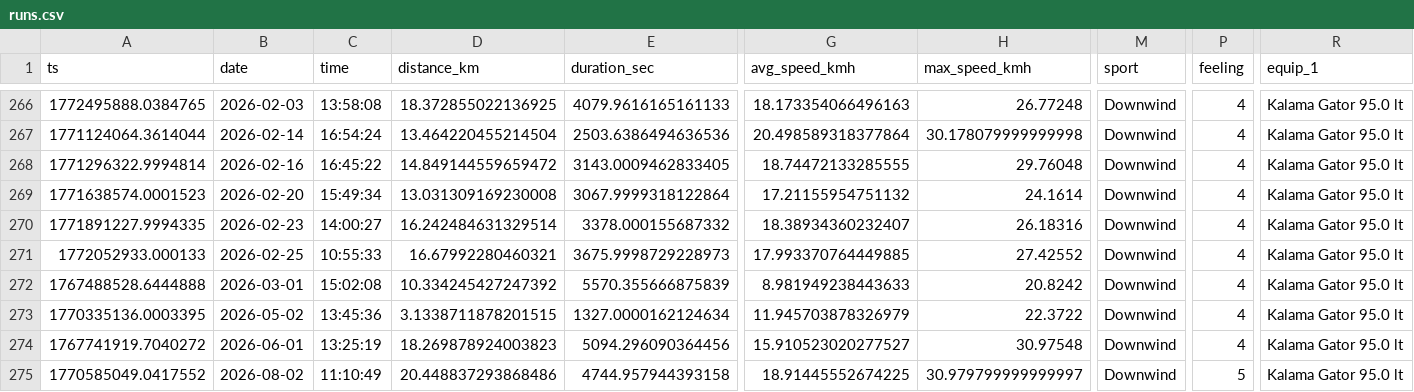
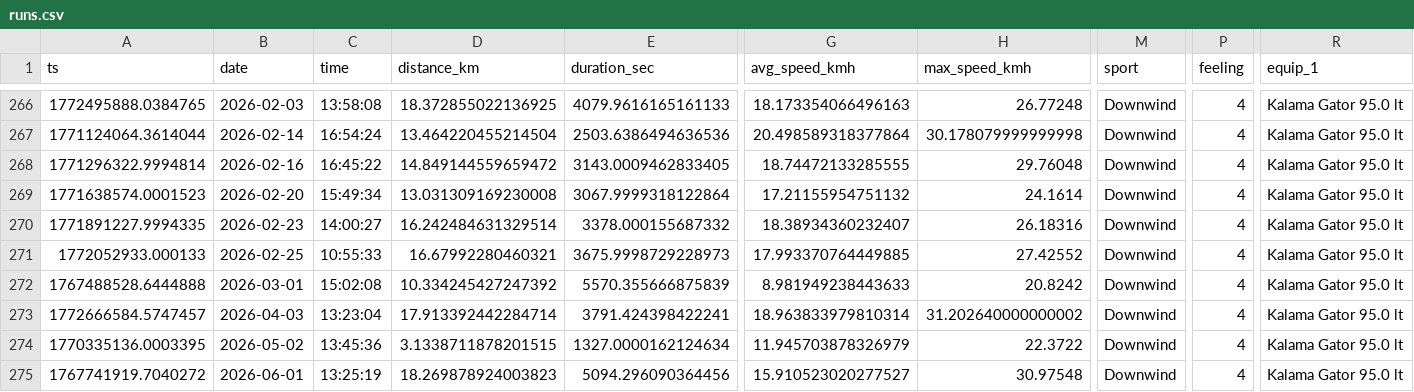
Before and after one commit to dustin/dwp, a CSV file: web/src/data/runs.csv, drawn as a sheet; only a part is shown, gaps mark what is left out; the shorter side is filled out with more unchanged rows; rows hold the shown columns only; the diff names each change by its address in the sheet, - before the commit and + after, or states it on an @@ line.

```diff
--- a/web/src/data/runs.csv
+++ b/web/src/data/runs.csv
+row 273: 1772666584.5747457 | 2026-04-03 | 13:23:04 | 17.913392442284714 | 3791.424398422241 | 18.963833979810314 | 31.202640000000002 | Downwind | 4 | Kalama Gator 95.0 lt
```
Also changed, not shown: web/src/data/crashes.csv.
